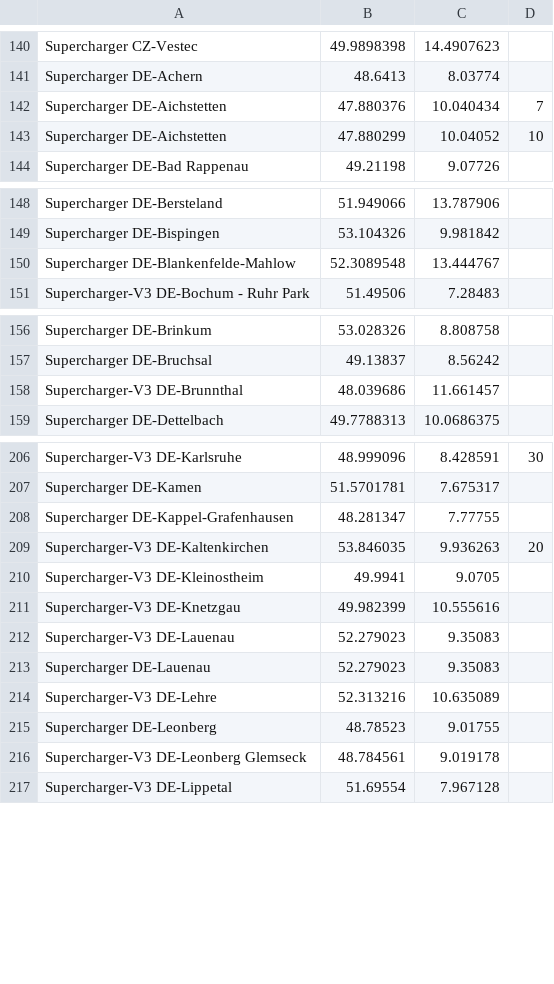
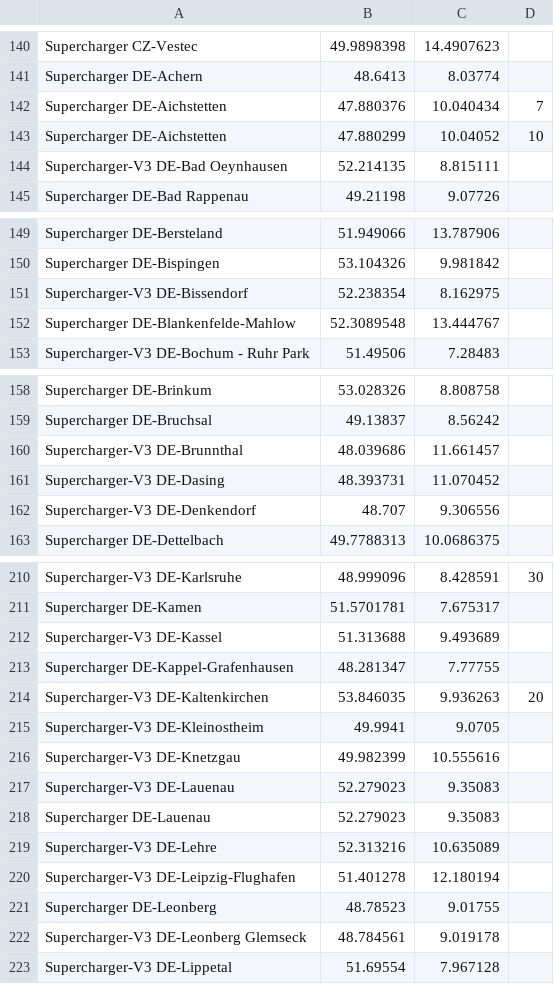
Before and after one commit to bassmaster187/TeslaLogger, a CSV file: TeslaLogger/bin/geofence.csv, drawn as a sheet; only a part is shown, gaps mark what is left out; the diff covers the shown part only; the diff names each change by its address in the sheet, - before the commit and + after, or states it on an @@ line.

Commit message:
Added 10 new Superchargers in Germany
Source: Supercharge.info

```diff
--- a/TeslaLogger/bin/geofence.csv
+++ b/TeslaLogger/bin/geofence.csv
+row 144: Supercharger-V3 DE-Bad Oeynhausen | 52.214135 | 8.815111
+row 151: Supercharger-V3 DE-Bissendorf | 52.238354 | 8.162975
+row 161: Supercharger-V3 DE-Dasing | 48.393731 | 11.070452
+row 162: Supercharger-V3 DE-Denkendorf | 48.707 | 9.306556
+row 212: Supercharger-V3 DE-Kassel | 51.313688 | 9.493689
+row 220: Supercharger-V3 DE-Leipzig-Flughafen | 51.401278 | 12.180194
```
Also changed, not shown: 4 added rows elsewhere in this file.
